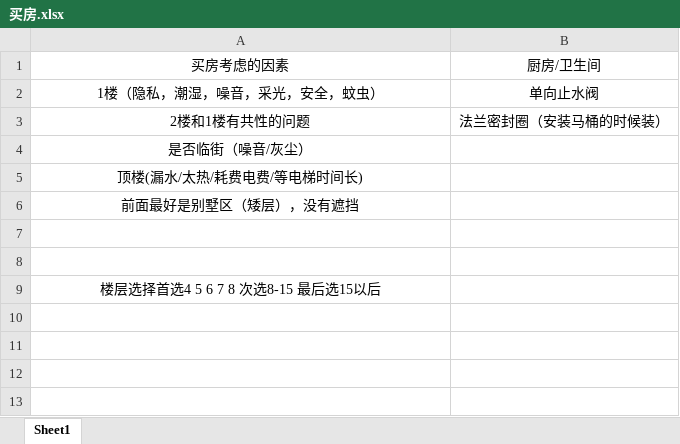
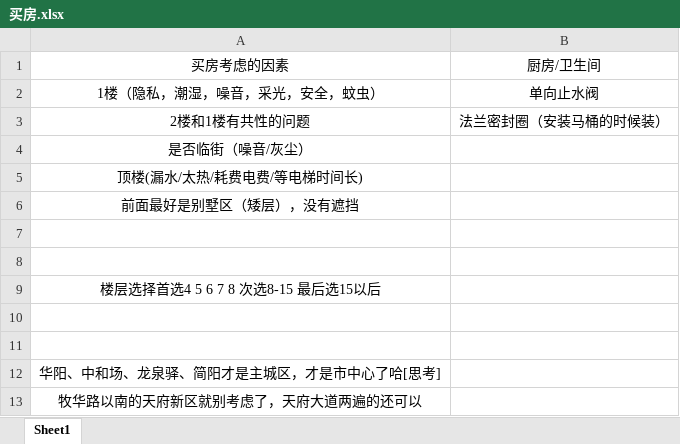
Before and after one commit to darenone/document, an Excel workbook: 购车/买房.xlsx, sheet Sheet1, drawn as a sheet; values as stored, in another font and other column widths than the file's, no borders; the diff names each change by its address in the sheet, - before the commit and + after, or states it on an @@ line.

Commit message:
更新文档

```diff
--- a/购车/买房.xlsx (sheet Sheet1)
+++ b/购车/买房.xlsx (sheet Sheet1)
+row 10: (empty)
+row 11: (empty)
+row 12: 华阳、中和场、龙泉驿、简阳才是主城区，才是市中心了哈[思考]
+row 13: 牧华路以南的天府新区就别考虑了，天府大道两遍的还可以
```
